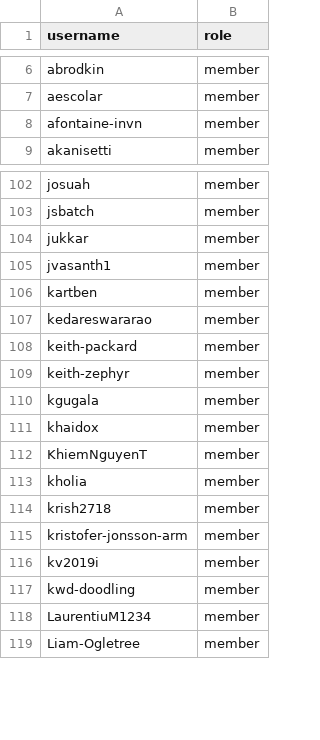
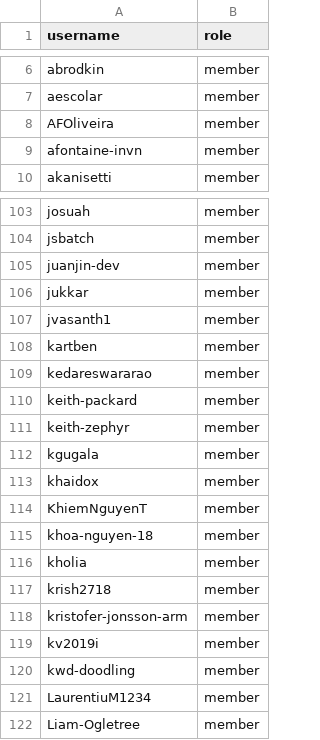
Before and after one commit to zephyrproject-rtos/infrastructure, a CSV file: terraform/github-zephyrproject-rtos/team/team-members/maintainers.csv, drawn as a sheet; only a part is shown, gaps mark what is left out; the diff names each change by its address in the sheet, - before the commit and + after, or states it on an @@ line.

```diff
--- a/terraform/github-zephyrproject-rtos/team/team-members/maintainers.csv
+++ b/terraform/github-zephyrproject-rtos/team/team-members/maintainers.csv
+row 8: AFOliveira | member
+row 105: juanjin-dev | member
+row 115: khoa-nguyen-18 | member
```
Also changed, not shown: terraform/github-zephyrproject-rtos/team/team-members/collaborators.csv, terraform/github-zephyrproject-rtos/team/team-members/contributors.csv.
